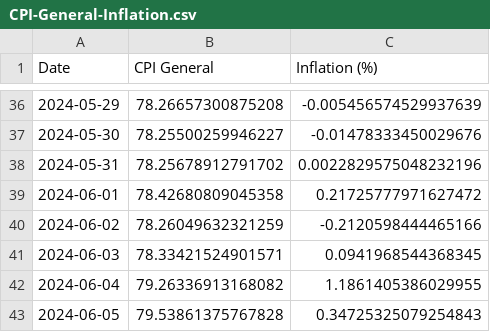
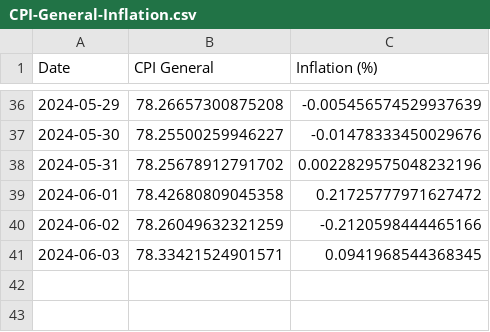
Before and after one commit to kvitalis/CyBPP, a CSV file: Results/CPI-General-Inflation.csv, drawn as a sheet; only a part is shown, gaps mark what is left out; the diff names each change by its address in the sheet, - before the commit and + after, or states it on an @@ line.

Commit message:
Update CPI-General-Inflation.csv

```diff
--- a/Results/CPI-General-Inflation.csv
+++ b/Results/CPI-General-Inflation.csv
-row 42: 2024-06-04 | 79.26336913168082 | 1.1861405386029955
-row 43: 2024-06-05 | 79.53861375767828 | 0.34725325079254843
```
